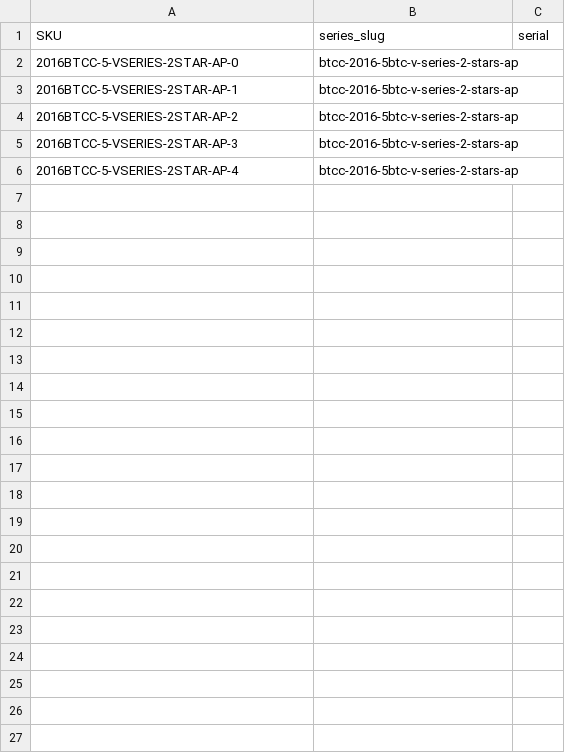
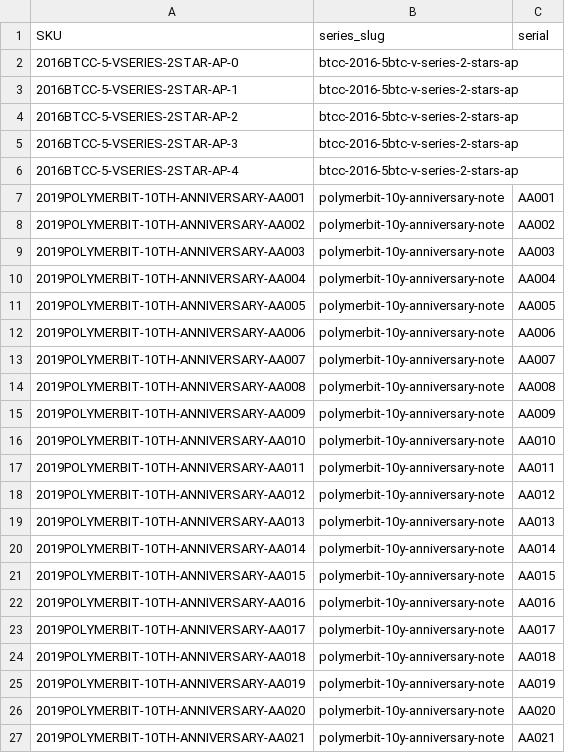
Before and after one commit to RaghavSood/collectibles, a CSV file: storage/sqlite/migrations/seeds/items.csv, drawn as a sheet.

```diff
--- a/storage/sqlite/migrations/seeds/items.csv
+++ b/storage/sqlite/migrations/seeds/items.csv
@@ -6 +6,22 @@ SKU,series_slug,serial
 2016BTCC-5-VSERIES-2STAR-AP-4,btcc-2016-5btc-v-series-2-stars-ap,
+2019POLYMERBIT-10TH-ANNIVERSARY-AA001,polymerbit-10y-anniversary-note,AA001
+2019POLYMERBIT-10TH-ANNIVERSARY-AA002,polymerbit-10y-anniversary-note,AA002
+2019POLYMERBIT-10TH-ANNIVERSARY-AA003,polymerbit-10y-anniversary-note,AA003
+2019POLYMERBIT-10TH-ANNIVERSARY-AA004,polymerbit-10y-anniversary-note,AA004
+2019POLYMERBIT-10TH-ANNIVERSARY-AA005,polymerbit-10y-anniversary-note,AA005
+2019POLYMERBIT-10TH-ANNIVERSARY-AA006,polymerbit-10y-anniversary-note,AA006
+2019POLYMERBIT-10TH-ANNIVERSARY-AA007,polymerbit-10y-anniversary-note,AA007
+2019POLYMERBIT-10TH-ANNIVERSARY-AA008,polymerbit-10y-anniversary-note,AA008
+2019POLYMERBIT-10TH-ANNIVERSARY-AA009,polymerbit-10y-anniversary-note,AA009
+2019POLYMERBIT-10TH-ANNIVERSARY-AA010,polymerbit-10y-anniversary-note,AA010
+2019POLYMERBIT-10TH-ANNIVERSARY-AA011,polymerbit-10y-anniversary-note,AA011
+2019POLYMERBIT-10TH-ANNIVERSARY-AA012,polymerbit-10y-anniversary-note,AA012
+2019POLYMERBIT-10TH-ANNIVERSARY-AA013,polymerbit-10y-anniversary-note,AA013
+2019POLYMERBIT-10TH-ANNIVERSARY-AA014,polymerbit-10y-anniversary-note,AA014
+2019POLYMERBIT-10TH-ANNIVERSARY-AA015,polymerbit-10y-anniversary-note,AA015
+2019POLYMERBIT-10TH-ANNIVERSARY-AA016,polymerbit-10y-anniversary-note,AA016
+2019POLYMERBIT-10TH-ANNIVERSARY-AA017,polymerbit-10y-anniversary-note,AA017
+2019POLYMERBIT-10TH-ANNIVERSARY-AA018,polymerbit-10y-anniversary-note,AA018
+2019POLYMERBIT-10TH-ANNIVERSARY-AA019,polymerbit-10y-anniversary-note,AA019
+2019POLYMERBIT-10TH-ANNIVERSARY-AA020,polymerbit-10y-anniversary-note,AA020
+2019POLYMERBIT-10TH-ANNIVERSARY-AA021,polymerbit-10y-anniversary-note,AA021
```
Also changed, not shown: storage/sqlite/migrations/seeds/addresses.csv, storage/sqlite/migrations/seeds/series.csv, 1 other file.
